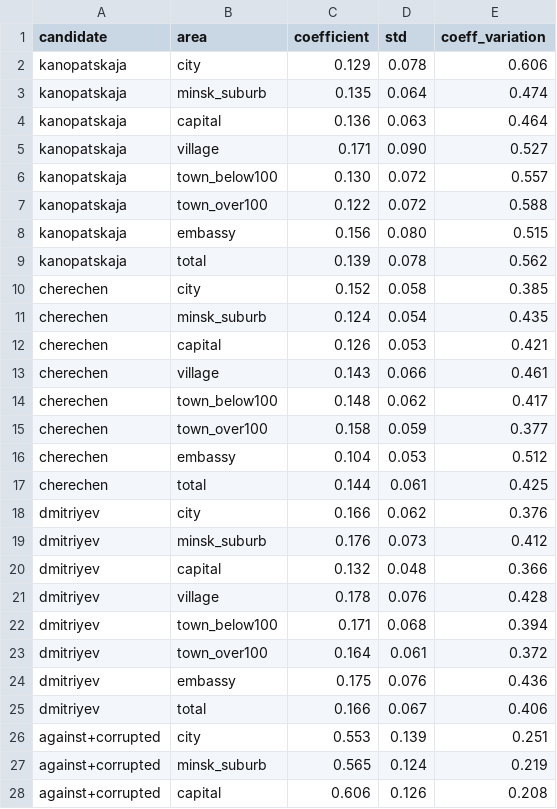
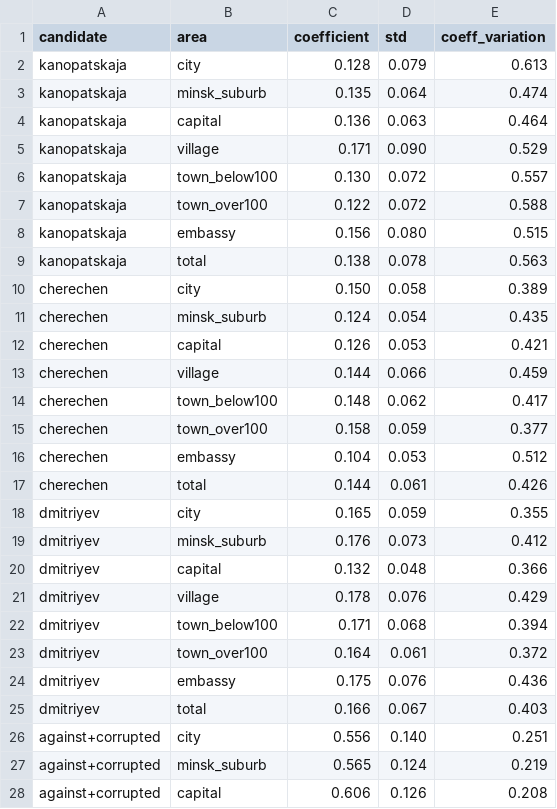
Before and after one commit to demidov91/voice, a CSV file: alt_candidates_coefficients--intermediate.csv, drawn as a sheet; only a part is shown; the diff covers the shown part only.

```diff
--- a/alt_candidates_coefficients--intermediate.csv
+++ b/alt_candidates_coefficients--intermediate.csv
@@ -1,6 +1,6 @@
 candidate,area,coefficient,std,coeff_variation
-kanopatskaja,city,0.129,0.078,0.606
+kanopatskaja,city,0.128,0.079,0.613
 kanopatskaja,minsk_suburb,0.135,0.064,0.474
 kanopatskaja,capital,0.136,0.063,0.464
-kanopatskaja,village,0.171,0.090,0.527
+kanopatskaja,village,0.171,0.090,0.529
 kanopatskaja,town_below100,0.130,0.072,0.557
@@ -8,7 +8,7 @@ kanopatskaja,town_over100,0.122,0.072,0.588
 kanopatskaja,embassy,0.156,0.080,0.515
-kanopatskaja,total,0.139,0.078,0.562
-cherechen,city,0.152,0.058,0.385
+kanopatskaja,total,0.138,0.078,0.563
+cherechen,city,0.150,0.058,0.389
 cherechen,minsk_suburb,0.124,0.054,0.435
 cherechen,capital,0.126,0.053,0.421
-cherechen,village,0.143,0.066,0.461
+cherechen,village,0.144,0.066,0.459
 cherechen,town_below100,0.148,0.062,0.417
@@ -16,7 +16,7 @@ cherechen,town_over100,0.158,0.059,0.377
 cherechen,embassy,0.104,0.053,0.512
-cherechen,total,0.144,0.061,0.425
-dmitriyev,city,0.166,0.062,0.376
+cherechen,total,0.144,0.061,0.426
+dmitriyev,city,0.165,0.059,0.355
 dmitriyev,minsk_suburb,0.176,0.073,0.412
 dmitriyev,capital,0.132,0.048,0.366
-dmitriyev,village,0.178,0.076,0.428
+dmitriyev,village,0.178,0.076,0.429
 dmitriyev,town_below100,0.171,0.068,0.394
@@ -24,4 +24,4 @@ dmitriyev,town_over100,0.164,0.061,0.372
 dmitriyev,embassy,0.175,0.076,0.436
-dmitriyev,total,0.166,0.067,0.406
-against+corrupted,city,0.553,0.139,0.251
+dmitriyev,total,0.166,0.067,0.403
+against+corrupted,city,0.556,0.140,0.251
 against+corrupted,minsk_suburb,0.565,0.124,0.219
```
Also changed, not shown: 12 edited cells elsewhere in this file, alt_candidates_coefficients.csv, candidates-by-poll-station.csv, 7 other files.
